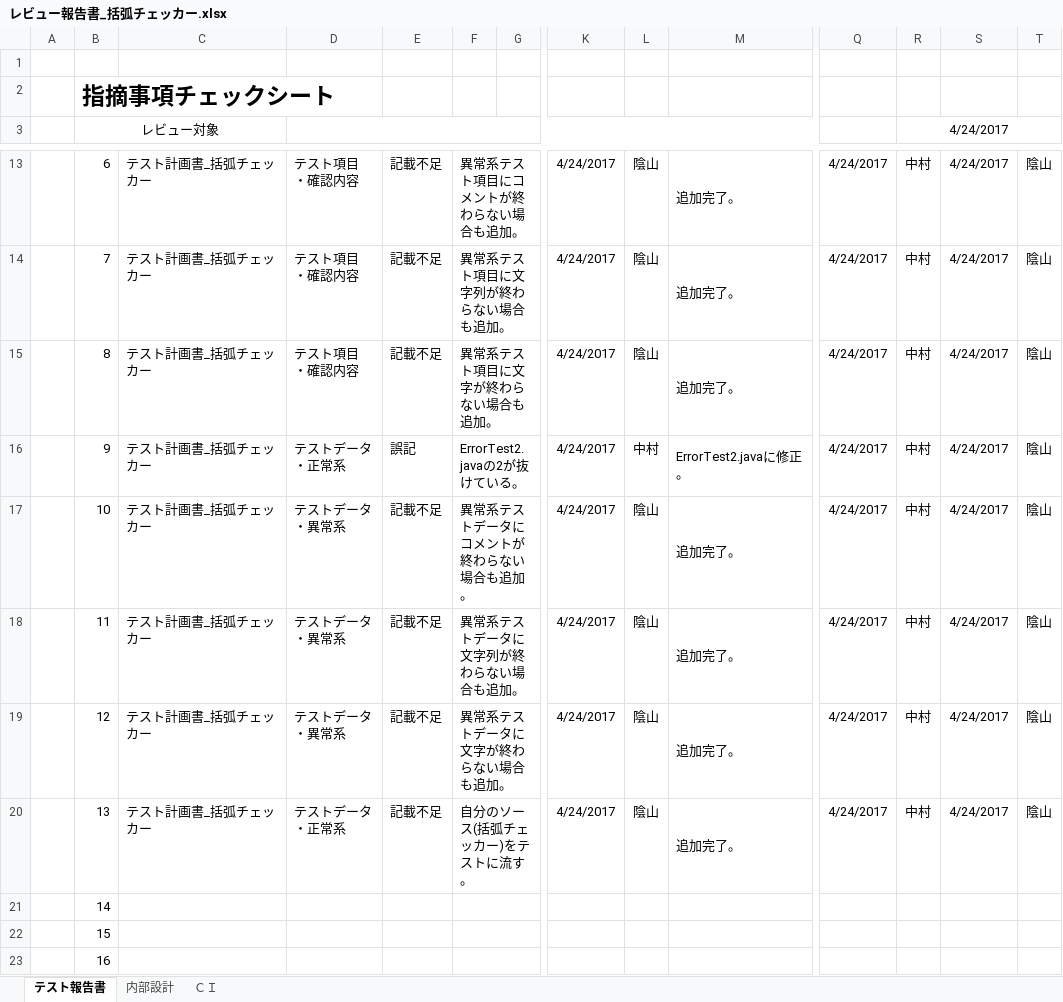
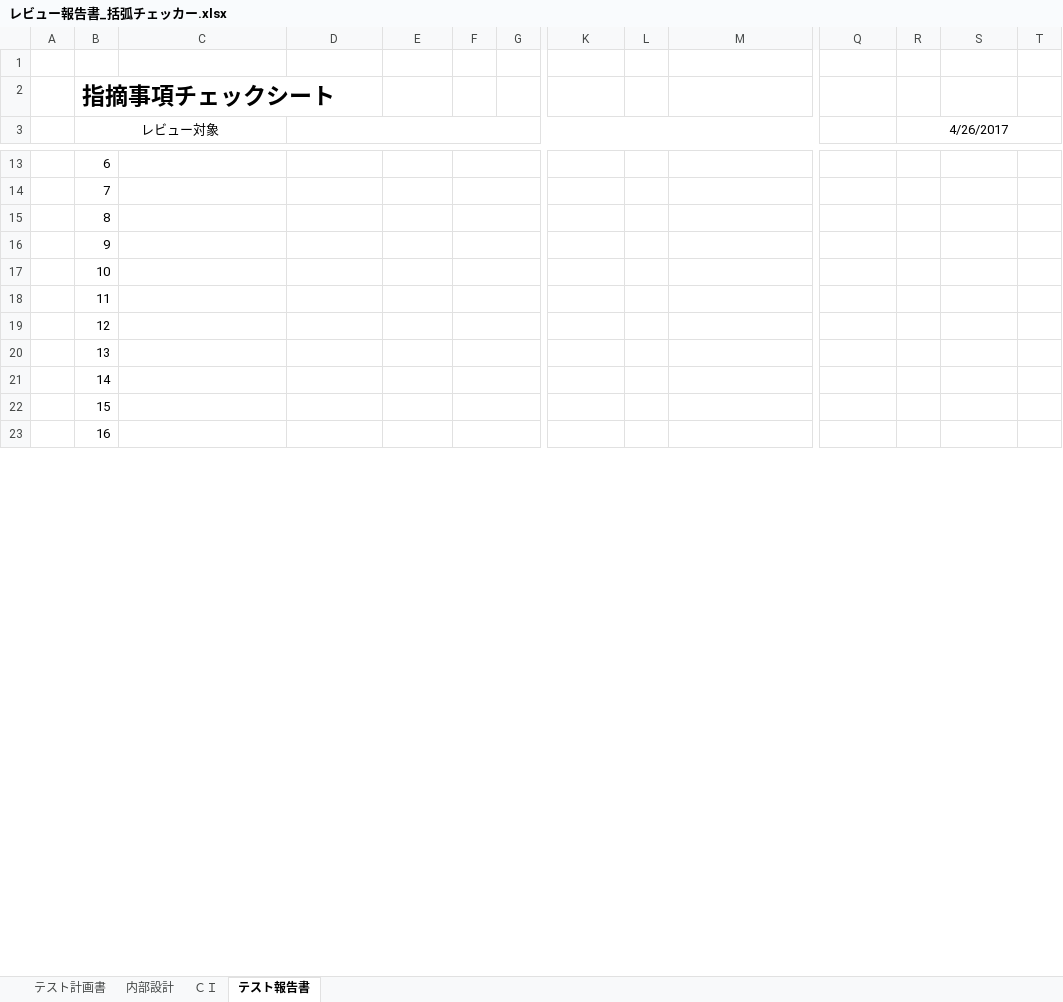
Before and after one commit to d-nakamura1/1st-training, an Excel workbook: 基礎言語総合課題/レビュー報告書_括弧チェッカー.xlsx, sheet テスト報告書, drawn as a sheet; only a part is shown, gaps mark what is left out; values as stored, in another font and other column widths than the file's, no borders; ↵ is a line break in a cell; the diff covers the shown part only; the diff names each change by its address in the sheet, - before the commit and + after, or states it on an @@ line.

```diff
--- a/基礎言語総合課題/レビュー報告書_括弧チェッカー.xlsx (sheet テスト報告書)
+++ b/基礎言語総合課題/レビュー報告書_括弧チェッカー.xlsx (sheet テスト報告書)
+sheet tab: テスト計画書
@@ sheet tab order changed: テスト計画書 | 内部設計 | ＣＩ | テスト報告書 @@
-R3: 4/24/2017
+R3: 4/26/2017
-C13:C20: テスト計画書_括弧チェッカー
+C13:C20: (empty)
-D13:D15: テスト項目 ↵ ・確認内容
+D13:D15: (empty)
-E13:E15: 記載不足
+E13:E15: (empty)
-F13: 異常系テスト項目にコメントが終わらない場合も追加。
+F13: (empty)
-K13:K20: 4/24/2017
+K13:K20: (empty)
-L13:L15: 陰山
+L13:L15: (empty)
-M13:M15: 追加完了。
+M13:M15: (empty)
-Q13:Q20: 4/24/2017
+Q13:Q20: (empty)
-R13:R20 (4/26/2017): 中村
+R13:R20 (4/26/2017): (empty)
-S13:S20: 4/24/2017
+S13:S20: (empty)
-T13:T20: 陰山
+T13:T20: (empty)
-F14: 異常系テスト項目に文字列が終わらない場合も追加。
+F14: (empty)
-F15: 異常系テスト項目に文字が終わらない場合も追加。
+F15: (empty)
-D16: テストデータ ↵ ・正常系
+D16: (empty)
-E16: 誤記
+E16: (empty)
-F16: ErrorTest2.javaの2が抜けている。
+F16: (empty)
-L16: 中村
+L16: (empty)
-M16: ErrorTest2.javaに修正。
+M16: (empty)
-D17:D19: テストデータ ↵ ・異常系
+D17:D19: (empty)
-E17:E20: 記載不足
+E17:E20: (empty)
-F17: 異常系テストデータにコメントが終わらない場合も追加。
+F17: (empty)
-L17:L20: 陰山
+L17:L20: (empty)
-M17:M20: 追加完了。
+M17:M20: (empty)
-F18: 異常系テストデータに文字列が終わらない場合も追加。
+F18: (empty)
-F19: 異常系テストデータに文字が終わらない場合も追加。
+F19: (empty)
-D20: テストデータ ↵ ・正常系
+D20: (empty)
-F20: 自分のソース(括弧チェッカー)をテストに流す。
+F20: (empty)
```
Also changed, not shown: 52 edited cells elsewhere in this sheet, sheet ＣＩ, sheet 内部設計, 基礎言語総合課題/スケジュール_括弧チェッカー.xlsx, 基礎言語総合課題/テスト計画書_括弧チェッカー.xlsx, 22 other files.
